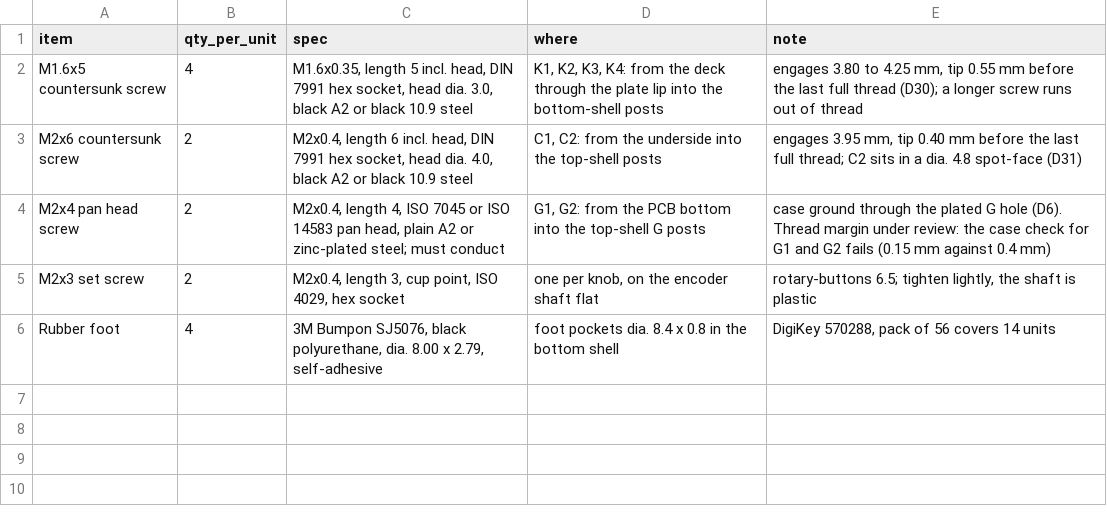
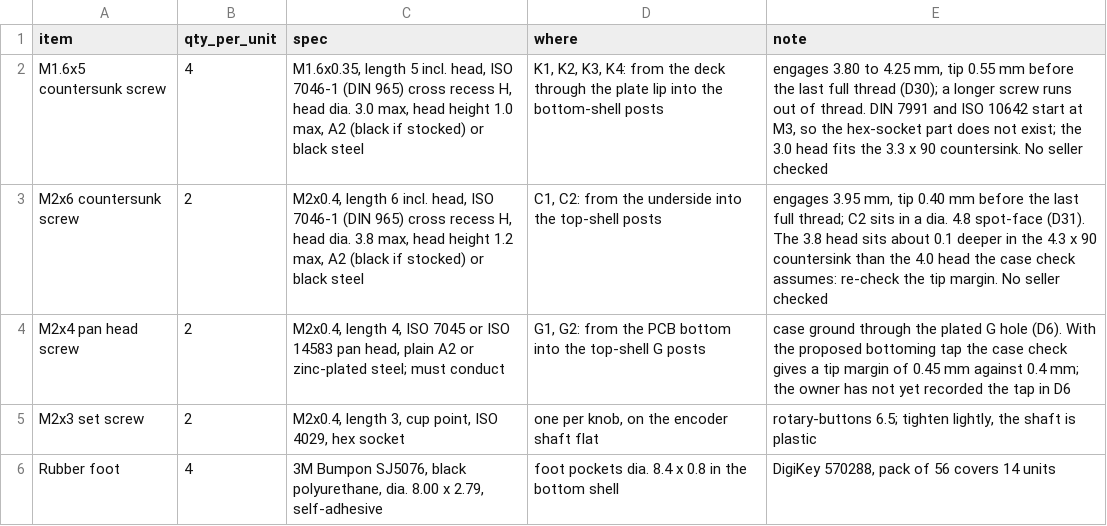
Before and after one commit to worxbend/worxpad, a CSV file: cad/production/hardware.csv, drawn as a sheet.

Commit message:
Review and fix pass: case checks green, firmware power fixes, order checks
Four-lens review, each blocker and major finding verified before fixing.

- Spec: 92 checks pass; FDM support zones corrected (D27), assembly
  order with the RF insert and cell tape (D39, D40).
- PCB: thermal vias in the charger pad, RF via fence, polarity marks.
  1,137 tracks, 176 vias; DRC 0 violations, 0 parity issues, but 36 pads
  on 25 nets are still unrouted, so no order files are written.
- Case: G1/G2 tapped holes get a bottoming-tap spec; PCB STEP fit check
  fixed. 0 clashes in 666 CNC and 703 FDM pairs, 177 limits, 0 failures.
- Firmware: display blanks on idle via ZMK, Zephyr pinned by commit.
  Builds: flash 48.3 %, RAM 46.7 %.
- Production: order_package.py checks Gerber file functions, panel size
  and stale CNC copies. Still missing: knob and RF insert drawings.

Nothing has been fabricated, printed or run on hardware.

```diff
--- a/cad/production/hardware.csv
+++ b/cad/production/hardware.csv
@@ -1,5 +1,5 @@
 item,qty_per_unit,spec,where,note
-M1.6x5 countersunk screw,4,"M1.6x0.35, length 5 incl. head, DIN 7991 hex socket, head dia. 3.0, black A2 or black 10.9 steel","K1, K2, K3, K4: from the deck through the plate lip into the bottom-shell posts","engages 3.80 to 4.25 mm, tip 0.55 mm before the last full thread (D30); a longer screw runs out of thread"
-M2x6 countersunk screw,2,"M2x0.4, length 6 incl. head, DIN 7991 hex socket, head dia. 4.0, black A2 or black 10.9 steel","C1, C2: from the underside into the top-shell posts","engages 3.95 mm, tip 0.40 mm before the last full thread; C2 sits in a dia. 4.8 spot-face (D31)"
-M2x4 pan head screw,2,"M2x0.4, length 4, ISO 7045 or ISO 14583 pan head, plain A2 or zinc-plated steel; must conduct","G1, G2: from the PCB bottom into the top-shell G posts","case ground through the plated G hole (D6). Thread margin under review: the case check for G1 and G2 fails (0.15 mm against 0.4 mm)"
+M1.6x5 countersunk screw,4,"M1.6x0.35, length 5 incl. head, ISO 7046-1 (DIN 965) cross recess H, head dia. 3.0 max, head height 1.0 max, A2 (black if stocked) or black steel","K1, K2, K3, K4: from the deck through the plate lip into the bottom-shell posts","engages 3.80 to 4.25 mm, tip 0.55 mm before the last full thread (D30); a longer screw runs out of thread. DIN 7991 and ISO 10642 start at M3, so the hex-socket part does not exist; the 3.0 head fits the 3.3 x 90 countersink. No seller checked"
+M2x6 countersunk screw,2,"M2x0.4, length 6 incl. head, ISO 7046-1 (DIN 965) cross recess H, head dia. 3.8 max, head height 1.2 max, A2 (black if stocked) or black steel","C1, C2: from the underside into the top-shell posts","engages 3.95 mm, tip 0.40 mm before the last full thread; C2 sits in a dia. 4.8 spot-face (D31). The 3.8 head sits about 0.1 deeper in the 4.3 x 90 countersink than the 4.0 head the case check assumes: re-check the tip margin. No seller checked"
+M2x4 pan head screw,2,"M2x0.4, length 4, ISO 7045 or ISO 14583 pan head, plain A2 or zinc-plated steel; must conduct","G1, G2: from the PCB bottom into the top-shell G posts","case ground through the plated G hole (D6). With the proposed bottoming tap the case check gives a tip margin of 0.45 mm against 0.4 mm; the owner has not yet recorded the tap in D6"
 M2x3 set screw,2,"M2x0.4, length 3, cup point, ISO 4029, hex socket","one per knob, on the encoder shaft flat","rotary-buttons 6.5; tighten lightly, the shaft is plastic"
```
Also changed, not shown: cad/production/jlccnc/hole_table.csv, docs/bom-hand.csv, 23 other files.
